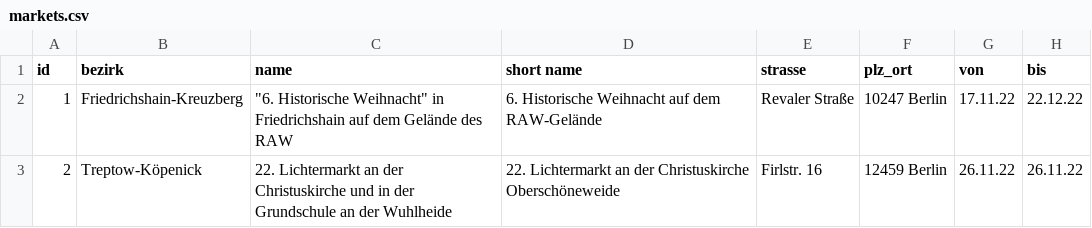
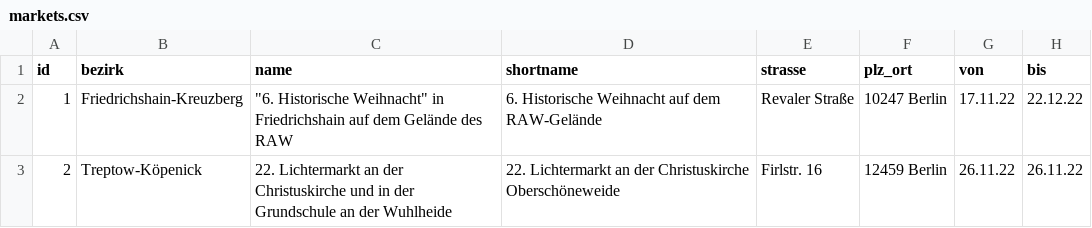
Before and after one commit to technologiestiftung/weihnachtsmarktkarte, a CSV file: public/markets.csv, drawn as a sheet; only a part is shown; the diff names each change by its address in the sheet, - before the commit and + after, or states it on an @@ line.

Commit message:
feat: implement short market names

```diff
--- a/public/markets.csv
+++ b/public/markets.csv
-D1: short name
+D1: shortname
```
Also changed, not shown: 2 other files.
